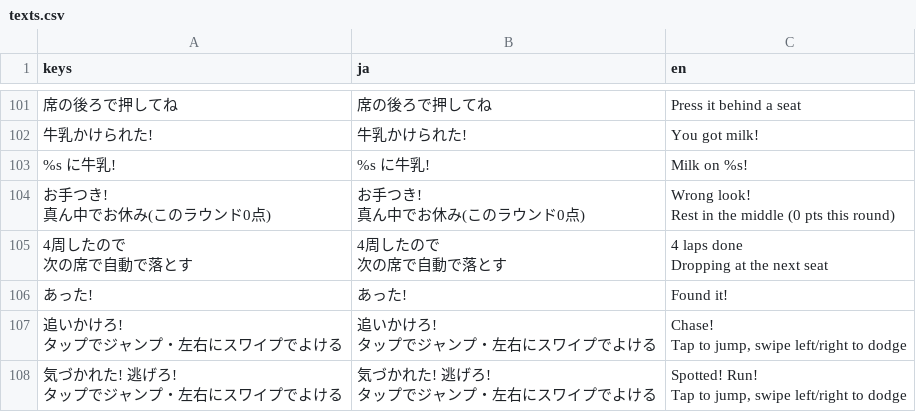
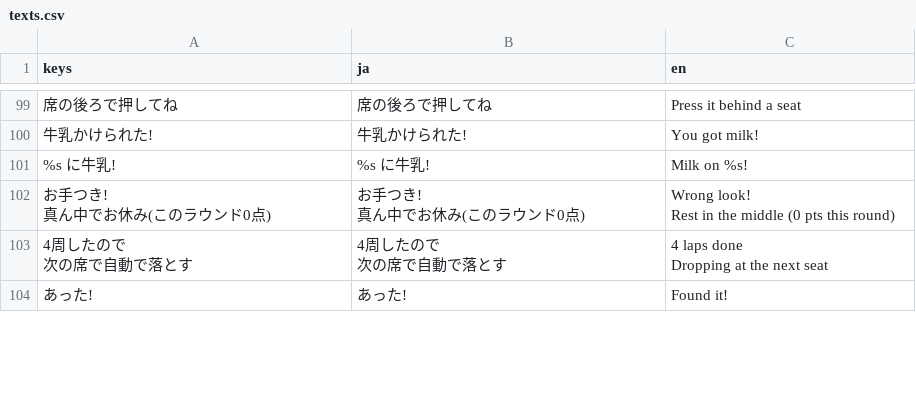
Before and after one commit to LisaYuumi/ushiro-micha-dame, a CSV file: assets/i18n/texts.csv, drawn as a sheet; only a part is shown, gaps mark what is left out; the diff covers the shown part only.

```diff
--- a/assets/i18n/texts.csv
+++ b/assets/i18n/texts.csv
@@ -145,9 +143 @@ Dropping at the next seat"
 あった!,あった!,Found it!
-"追いかけろ!
-タップでジャンプ・左右にスワイプでよける","追いかけろ!
-タップでジャンプ・左右にスワイプでよける","Chase!
-Tap to jump, swipe left/right to dodge"
-"気づかれた! 逃げろ!
-タップでジャンプ・左右にスワイプでよける","気づかれた! 逃げろ!
-タップでジャンプ・左右にスワイプでよける","Spotted! Run!
-Tap to jump, swipe left/right to dodge"
```
Also changed, not shown: 2 added rows, 2 removed rows and 2 edited cells elsewhere in this file, 13 other files.
